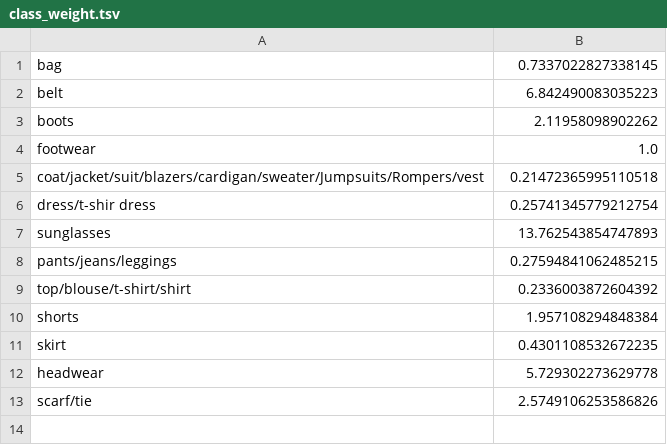
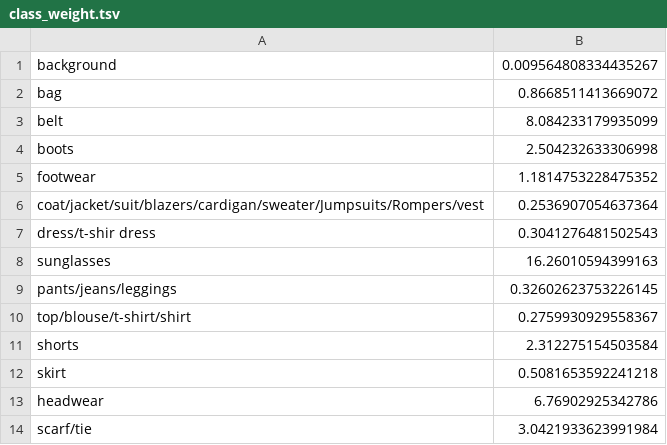
Before and after one commit to eBay/modanet, a TSV file: labels/class_weight.tsv, drawn as a sheet.

Commit message:
Update class weight

```diff
--- a/labels/class_weight.tsv
+++ b/labels/class_weight.tsv
@@ -1,13 +1,14 @@
-bag	0.7337022827338145
-belt	6.842490083035223
-boots	2.11958098902262
-footwear	1.0
-coat/jacket/suit/blazers/cardigan/sweater/Jumpsuits/Rompers/vest	0.21472365995110518
-dress/t-shir dress	0.25741345779212754
-sunglasses	13.762543854747893
-pants/jeans/leggings	0.27594841062485215
-top/blouse/t-shirt/shirt	0.2336003872604392
-shorts	1.957108294848384
-skirt	0.4301108532672235
-headwear	5.729302273629778
-scarf/tie	2.5749106253586826
+background	0.009564808334435267
+bag	0.8668511413669072
+belt	8.084233179935099
+boots	2.504232633306998
+footwear	1.1814753228475352
+coat/jacket/suit/blazers/cardigan/sweater/Jumpsuits/Rompers/vest	0.2536907054637364
+dress/t-shir dress	0.3041276481502543
+sunglasses	16.26010594399163
+pants/jeans/leggings	0.32602623753226145
+top/blouse/t-shirt/shirt	0.2759930929558367
+shorts	2.312275154503584
+skirt	0.5081653592241218
+headwear	6.76902925342786
+scarf/tie	3.0421933623991984
```
